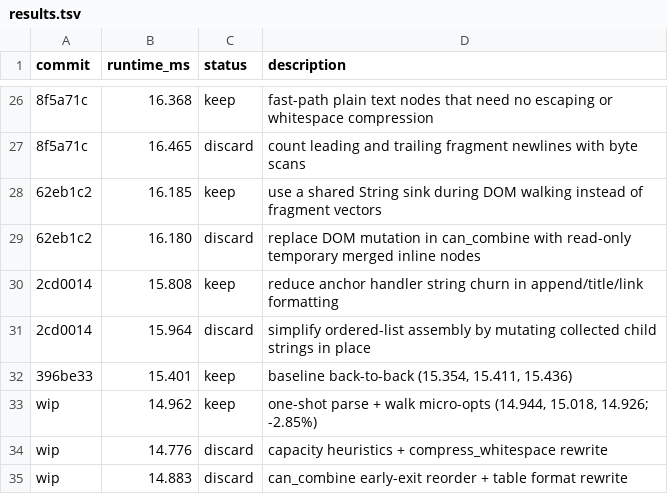
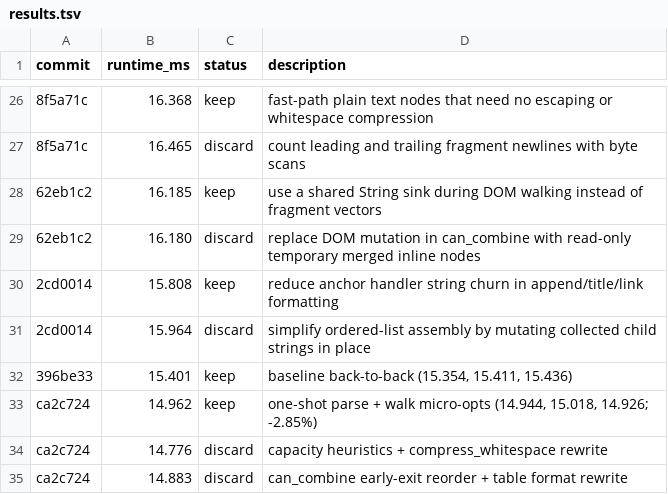
Before and after one commit to letmutex/htmd, a TSV file: benches/results.tsv, drawn as a sheet; only a part is shown, gaps mark what is left out; the diff names each change by its address in the sheet, - before the commit and + after, or states it on an @@ line.

Commit message:
Update results.tsv with ca2c724 commit hashes.
Replace wip placeholders from the convert hot-path optimization session.

```diff
--- a/benches/results.tsv
+++ b/benches/results.tsv
-A33:A35 (commit): wip
+A33:A35 (commit): ca2c724
```
